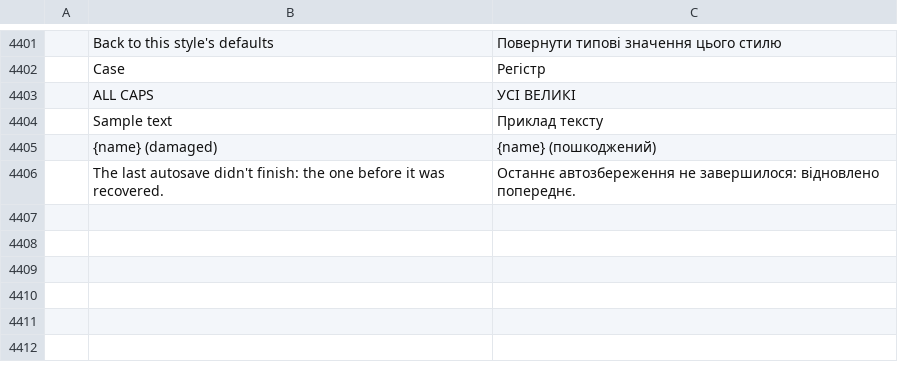
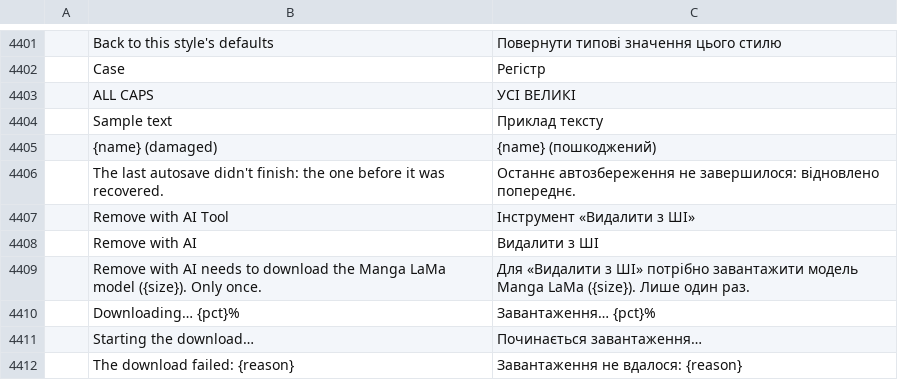
Before and after one commit to ChoqueCastroLD/capishot, a TSV file: crates/ui-egui/src/i18n/uk.tsv, drawn as a sheet; only a part is shown, gaps mark what is left out; the diff names each change by its address in the sheet, - before the commit and + after, or states it on an @@ line.

```diff
--- a/crates/ui-egui/src/i18n/uk.tsv
+++ b/crates/ui-egui/src/i18n/uk.tsv
+row 4407:  | Remove with AI Tool | Інструмент «Видалити з ШІ»
+row 4408:  | Remove with AI | Видалити з ШІ
+row 4409:  | Remove with AI needs to download the Manga LaMa model ({size}). Only once. | Для «Видалити з ШІ» потрібно завантажити модель Manga LaMa ({size}). Лише один раз.
+row 4410:  | Downloading… {pct}% | Завантаження… {pct}%
+row 4411:  | Starting the download… | Починається завантаження…
+row 4412:  | The download failed: {reason} | Завантаження не вдалося: {reason}
```
Also changed, not shown: crates/ui-egui/src/i18n/el.tsv, crates/ui-egui/src/i18n/fr.tsv, 36 other files.
